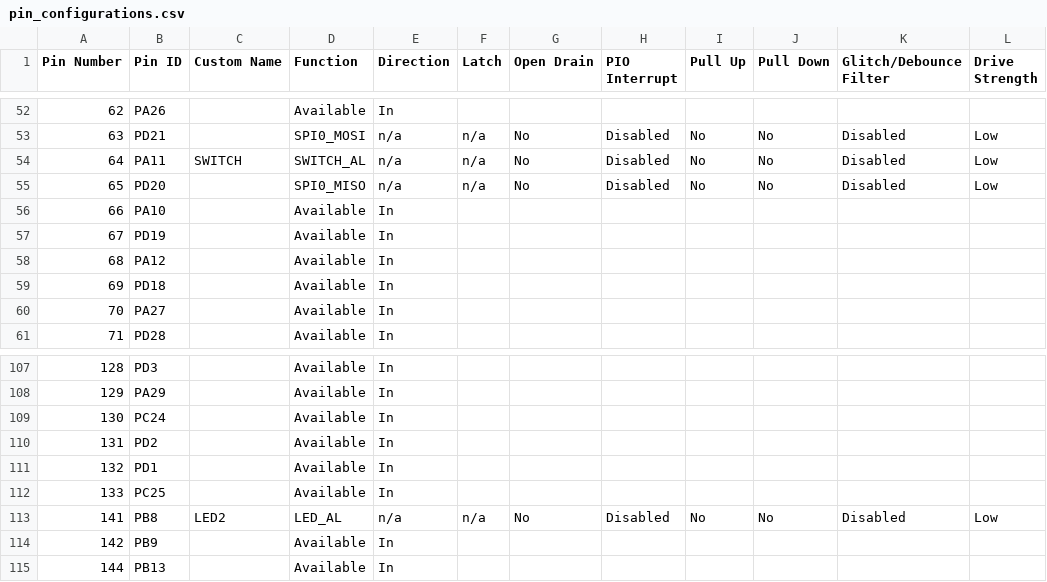
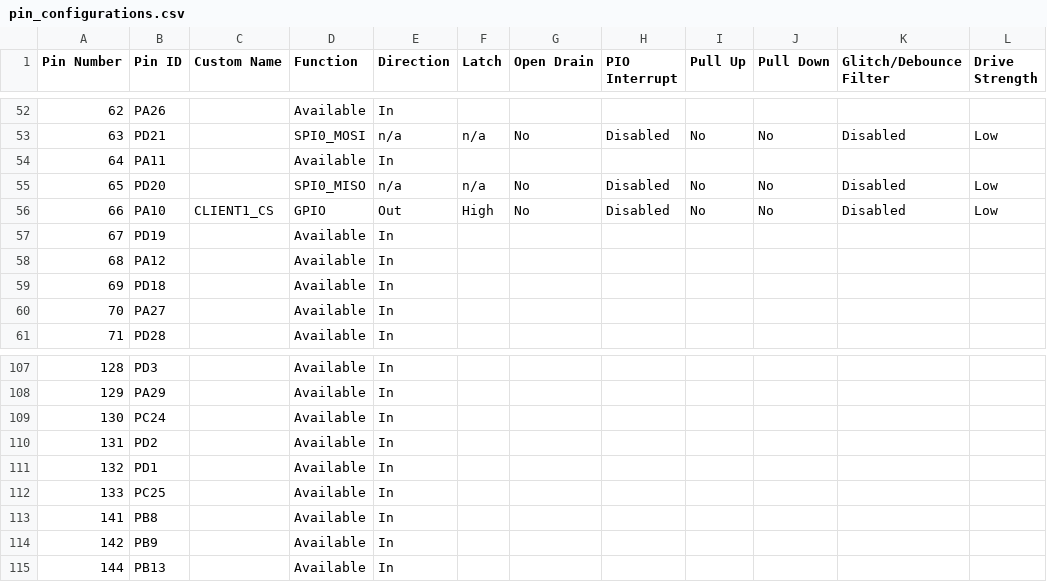
Before and after one commit to Microchip-MPLAB-Harmony/core_apps_pic32cz_ca70, a CSV file: apps/driver/spi/async/spi_self_loopback_multi_client/firmware/src/config/pic32cz_ca70_curiosity_ultra/pin_configurations.csv, drawn as a sheet; only a part is shown, gaps mark what is left out; the diff covers the shown part only.

Commit message:
[DRV_] Regenerated demo for driver__spi__async__spi_self_loopback_multi_client__firmware__pic32cz_ca70_curiosity_ultra.X
MH3-103062

```diff
--- a/apps/driver/spi/async/spi_self_loopback_multi_client/firmware/src/config/pic32cz_ca70_curiosity_ultra/pin_configurations.csv
+++ b/apps/driver/spi/async/spi_self_loopback_multi_client/firmware/src/config/pic32cz_ca70_curiosity_ultra/pin_configurations.csv
@@ -53,5 +53,5 @@
 63,PD21,,SPI0_MOSI,n/a,n/a,No,Disabled,No,No,Disabled,Low
-64,PA11,SWITCH,SWITCH_AL,n/a,n/a,No,Disabled,No,No,Disabled,Low
+64,PA11,,Available,In,,,,,,,
 65,PD20,,SPI0_MISO,n/a,n/a,No,Disabled,No,No,Disabled,Low
-66,PA10,,Available,In,,,,,,,
+66,PA10,CLIENT1_CS,GPIO,Out,High,No,Disabled,No,No,Disabled,Low
 67,PD19,,Available,In,,,,,,,
@@ -112,3 +112,3 @@
 133,PC25,,Available,In,,,,,,,
-141,PB8,LED2,LED_AL,n/a,n/a,No,Disabled,No,No,Disabled,Low
+141,PB8,,Available,In,,,,,,,
 142,PB9,,Available,In,,,,,,,
```
Also changed, not shown: 80 edited cells elsewhere in this file, 40 other files.
